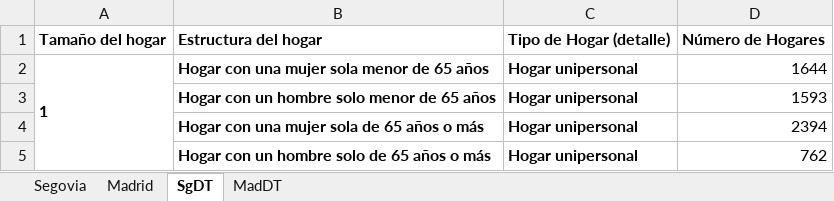
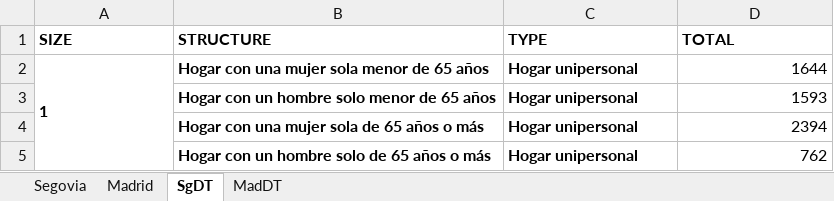
Before and after one commit to maiktreya/LocalWealthHousing, an Excel workbook: INE/censo_2021/Censo_2021.xlsx, sheet SgDT, drawn as a sheet; only a part is shown; values as stored, in another font and other column widths than the file's, no borders; removed rows and columns are numbered as before the commit, all else as after; the diff names each change by its address in the sheet, - before the commit and + after, or states it on an @@ line.

```diff
--- a/INE/censo_2021/Censo_2021.xlsx (sheet SgDT)
+++ b/INE/censo_2021/Censo_2021.xlsx (sheet SgDT)
-row 1: Tamaño del hogar | Estructura del hogar | Tipo de Hogar (detalle) | Número de Hogares
+row 1: SIZE | STRUCTURE | TYPE | TOTAL
```
Also changed, not shown: sheet MadDT, 1 other file.
